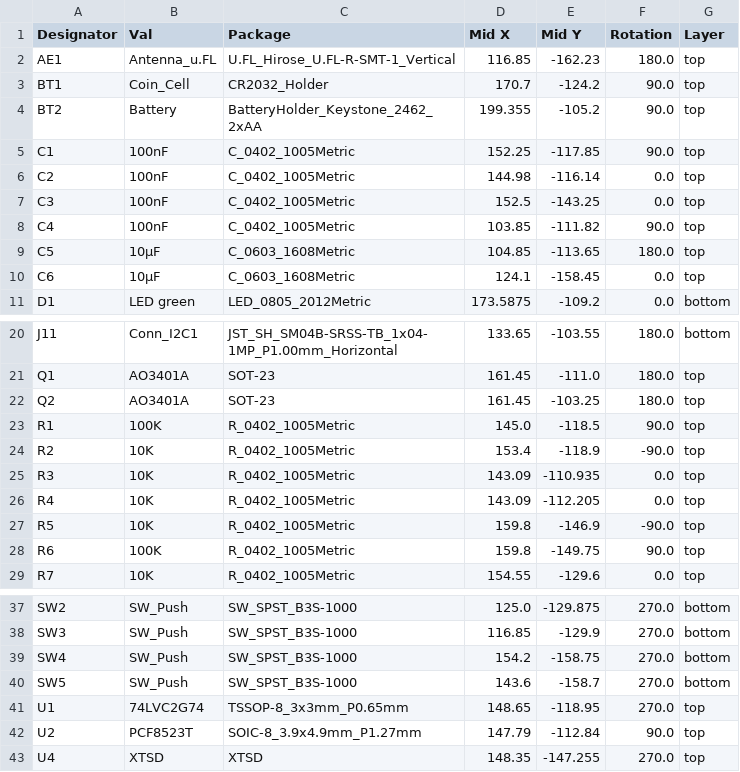
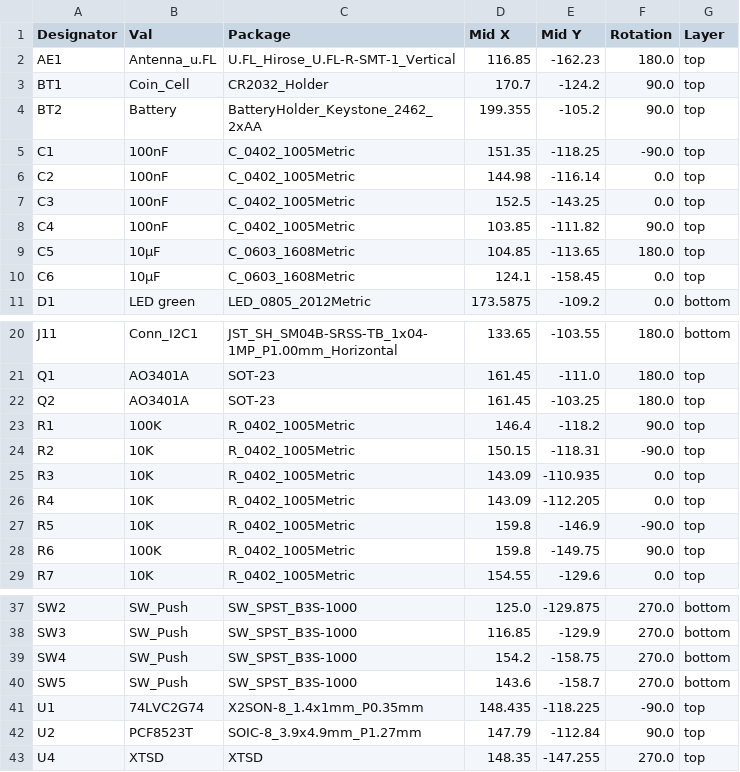
Before and after one commit to bablokb/pcb-datalogger-v3, a CSV file: production_files/CPL-pico-datalogger-v3.csv, drawn as a sheet; only a part is shown, gaps mark what is left out.

Commit message:
Rev. 3.10: use XSON-8 package for flip-flop

```diff
--- a/production_files/CPL-pico-datalogger-v3.csv
+++ b/production_files/CPL-pico-datalogger-v3.csv
@@ -4,3 +4,3 @@ BT1,Coin_Cell,CR2032_Holder,170.7,-124.2,90.0,top
 BT2,Battery,BatteryHolder_Keystone_2462_2xAA,199.355,-105.2,90.0,top
-C1,100nF,C_0402_1005Metric,152.25,-117.85,90.0,top
+C1,100nF,C_0402_1005Metric,151.35,-118.25,-90.0,top
 C2,100nF,C_0402_1005Metric,144.98,-116.14,0.0,top
@@ -22,4 +22,4 @@ Q1,AO3401A,SOT-23,161.45,-111.0,180.0,top
 Q2,AO3401A,SOT-23,161.45,-103.25,180.0,top
-R1,100K,R_0402_1005Metric,145.0,-118.5,90.0,top
-R2,10K,R_0402_1005Metric,153.4,-118.9,-90.0,top
+R1,100K,R_0402_1005Metric,146.4,-118.2,90.0,top
+R2,10K,R_0402_1005Metric,150.15,-118.31,-90.0,top
 R3,10K,R_0402_1005Metric,143.09,-110.935,0.0,top
@@ -40,3 +40,3 @@ SW4,SW_Push,SW_SPST_B3S-1000,154.2,-158.75,270.0,bottom
 SW5,SW_Push,SW_SPST_B3S-1000,143.6,-158.7,270.0,bottom
-U1,74LVC2G74,TSSOP-8_3x3mm_P0.65mm,148.65,-118.95,270.0,top
+U1,74LVC2G74,X2SON-8_1.4x1mm_P0.35mm,148.435,-118.225,-90.0,top
 U2,PCF8523T,SOIC-8_3.9x4.9mm_P1.27mm,147.79,-112.84,90.0,top
```
Also changed, not shown: production_files/BOM-pico-datalogger-v3.csv, 5 other files.
